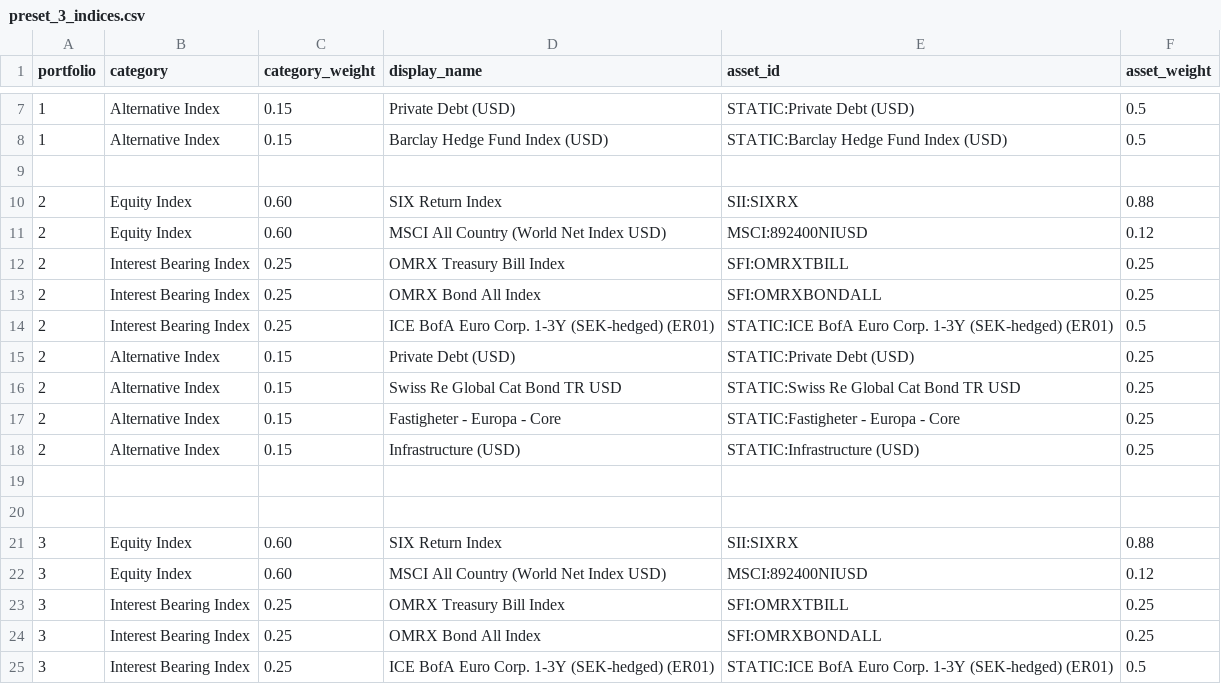
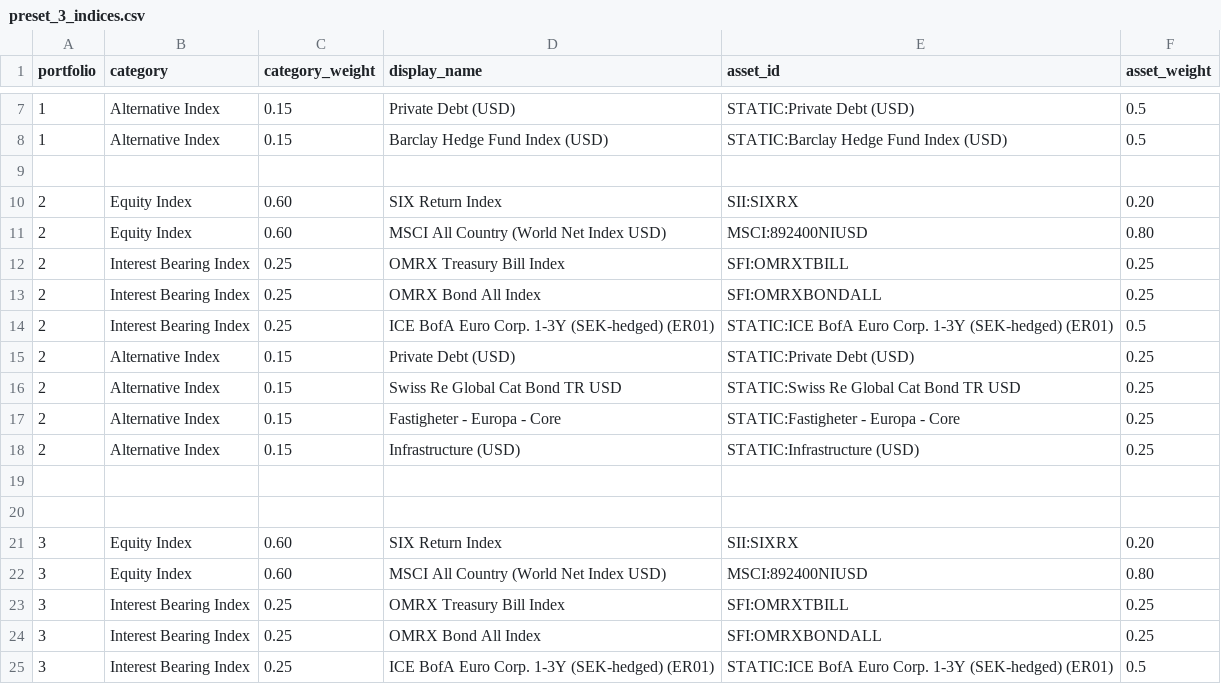
Before and after one commit to imthetuba/portfolio_illustration, a CSV file: preset_3_indices.csv, drawn as a sheet; only a part is shown, gaps mark what is left out.

Commit message:
Refactor portfolio data processing and enhance visualisation features
- Simplified index data processing in fetch_data_infront by directly assigning ticker names.
- Adjusted weights in preset_3_indices.csv for better asset allocation.
- Added a new function calculate_rolling_avg_returns to compute rolling average returns based on a dynamic time window.
- Updated generate_summary_report and generate_multi_summary_report to include rolling average returns and drawdowns in the output.
- Enhanced data presentation in Streamlit for better insights into portfolio performance.

```diff
--- a/preset_3_indices.csv
+++ b/preset_3_indices.csv
@@ -9,4 +9,4 @@ portfolio,category,category_weight,display_name,asset_id,asset_weight
 
-2,Equity Index,0.60,SIX Return Index,SII:SIXRX,0.88
-2,Equity Index,0.60,MSCI All Country (World Net Index USD),MSCI:892400NIUSD,0.12
+2,Equity Index,0.60,SIX Return Index,SII:SIXRX,0.20
+2,Equity Index,0.60,MSCI All Country (World Net Index USD),MSCI:892400NIUSD,0.80
 2,Interest Bearing Index,0.25,OMRX Treasury Bill Index,SFI:OMRXTBILL,0.25
@@ -20,4 +20,4 @@ portfolio,category,category_weight,display_name,asset_id,asset_weight
 
-3,Equity Index,0.60,SIX Return Index,SII:SIXRX,0.88
-3,Equity Index,0.60,MSCI All Country (World Net Index USD),MSCI:892400NIUSD,0.12
+3,Equity Index,0.60,SIX Return Index,SII:SIXRX,0.20
+3,Equity Index,0.60,MSCI All Country (World Net Index USD),MSCI:892400NIUSD,0.80
 3,Interest Bearing Index,0.25,OMRX Treasury Bill Index,SFI:OMRXTBILL,0.25
```
Also changed, not shown: assets_indices_map.csv, 4 other files.
